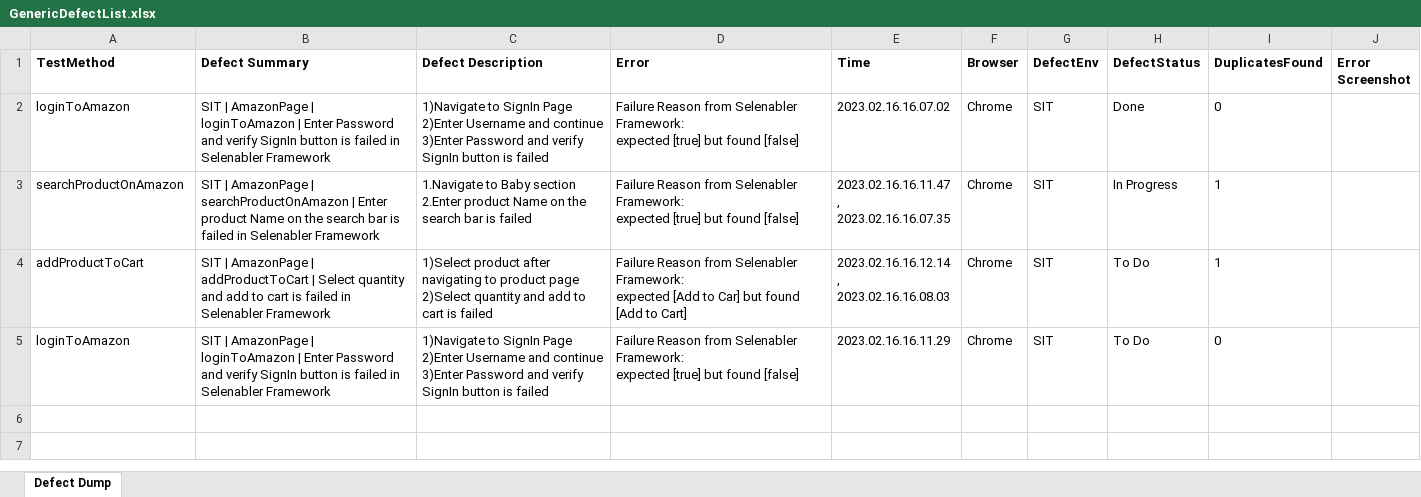
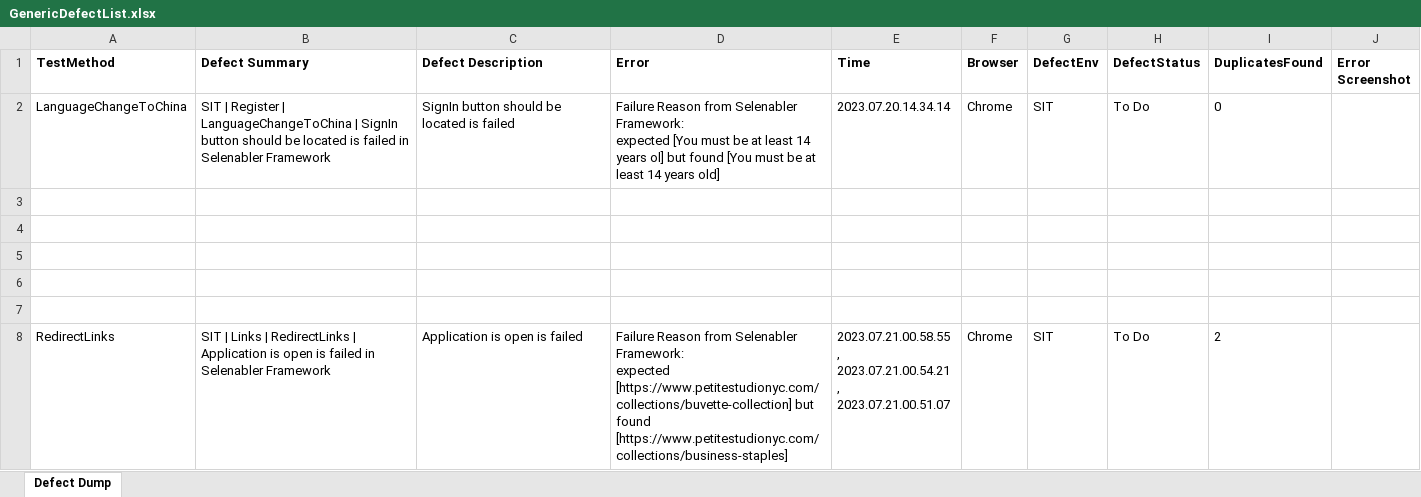
Before and after one commit to tccncsi/Selenium-hands-on, an Excel workbook: Defect Report/GenericDefectList.xlsx, sheet Defect Dump, drawn as a sheet; values as stored, in another font and other column widths than the file's, no borders; charts and pictures not drawn; removed rows and columns are numbered as before the commit, all else as after; ↵ is a line break in a cell; the diff names each change by its address in the sheet, - before the commit and + after, or states it on an @@ line.

```diff
--- a/Defect Report/GenericDefectList.xlsx (sheet Defect Dump)
+++ b/Defect Report/GenericDefectList.xlsx (sheet Defect Dump)
-row 2: loginToAmazon | SIT | AmazonPage | loginToAmazon | Enter Password and verify SignIn button is failed in Selenabler Framework | 1)Navigate to SignIn Page ↵ 2)Enter Username and continue ↵ 3)Enter Password and verify SignIn button is failed | Failure Reason from Selenabler Framework: ↵ expected [true] but found [false] | 2023.02.16.16.07.02 | Chrome | SIT | Done | 0
-row 3: searchProductOnAmazon | SIT | AmazonPage | searchProductOnAmazon | Enter product Name on the search bar is failed in Selenabler Framework | 1.Navigate to Baby section ↵ 2.Enter product Name on the search bar is failed | Failure Reason from Selenabler Framework: ↵ expected [true] but found [false] | 2023.02.16.16.11.47 , ↵ 2023.02.16.16.07.35 | Chrome | SIT | In Progress | 1
-row 4: addProductToCart | SIT | AmazonPage | addProductToCart | Select quantity and add to cart is failed in Selenabler Framework | 1)Select product after navigating to product page ↵ 2)Select quantity and add to cart is failed | Failure Reason from Selenabler Framework: ↵ expected [Add to Car] but found [Add to Cart] | 2023.02.16.16.12.14 , ↵ 2023.02.16.16.08.03 | Chrome | SIT | To Do | 1
-A2 (TestMethod): loginToAmazon
+A2 (TestMethod): LanguageChangeToChina
-B2 (Defect Summary): SIT | AmazonPage | loginToAmazon | Enter Password and verify SignIn button is failed…
+B2 (Defect Summary): SIT | Register | LanguageChangeToChina | SignIn button should be located is failed…
-C2 (Defect Description): 1)Navigate to SignIn Page ↵ 2)Enter Username and continue ↵ 3)Enter Password and verify SignIn button is failed
+C2 (Defect Description): SignIn button should be located is failed
-D2 (Error): …Framework: ↵ expected [true] but found [false]
+D2 (Error): …Framework: ↵ expected [You must be at least 14 years ol] but found [You must be at least 14 years old]
-E2 (Time): 2023.02.16.16.11.29
+E2 (Time): 2023.07.20.14.34.14
+row 3: (empty)
+row 4: (empty)
+row 5: (empty)
+row 6: (empty)
+row 7: (empty)
+row 8: RedirectLinks | SIT | Links | RedirectLinks | Application is open is failed in Selenabler Framework | Application is open is failed | Failure Reason from Selenabler Framework: ↵ expected [https://www.petitestudionyc.com/collections/buvette-collection] but found [https://www.petitestudionyc.com/collections/business-staples] | 2023.07.21.00.58.55 , ↵ 2023.07.21.00.54.21 , ↵ 2023.07.21.00.51.07 | Chrome | SIT | To Do | 2
```
Also changed, not shown: charts or pictures, 20 other files.
